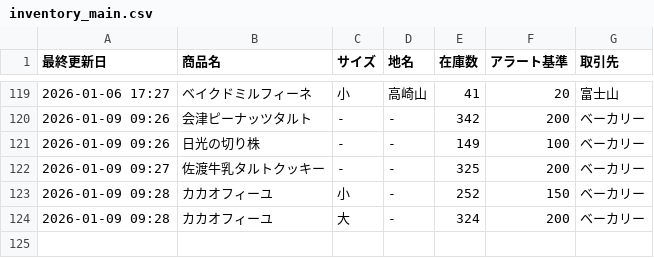
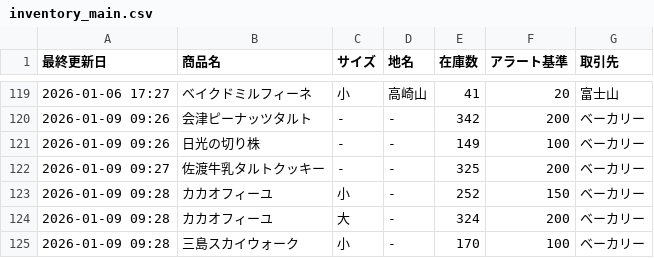
Before and after one commit to iplan381/zaiko-kanri, a CSV file: inventory_main.csv, drawn as a sheet; only a part is shown, gaps mark what is left out.

Commit message:
Add Item

```diff
--- a/inventory_main.csv
+++ b/inventory_main.csv
@@ -124 +124,2 @@
 2026-01-09 09:28,カカオフィーユ,大,-,324,200,ベーカリー
+2026-01-09 09:28,三島スカイウォーク,小,-,170,100,ベーカリー
```
